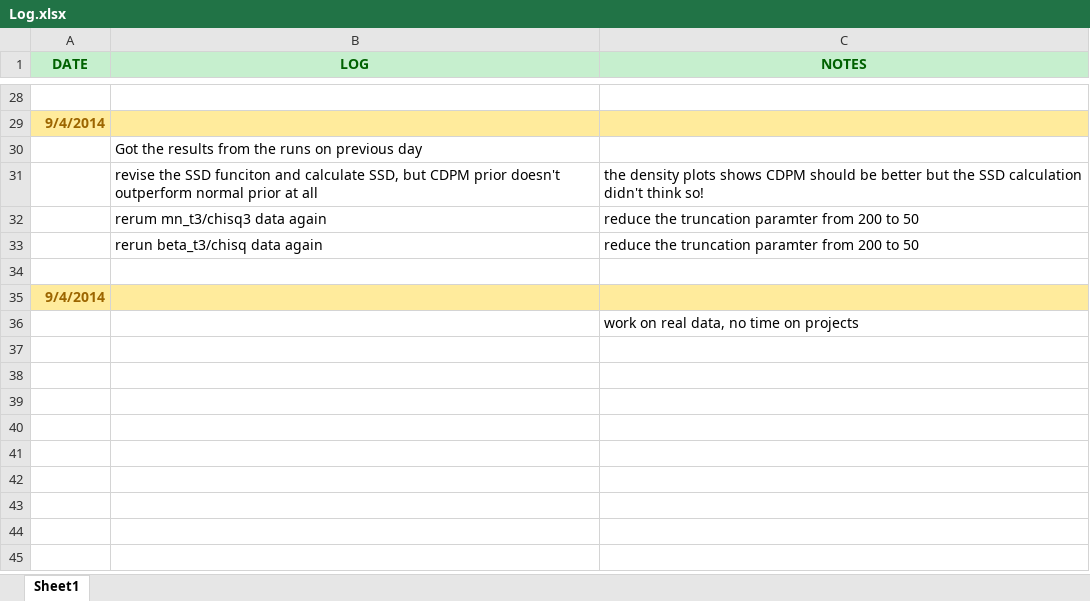
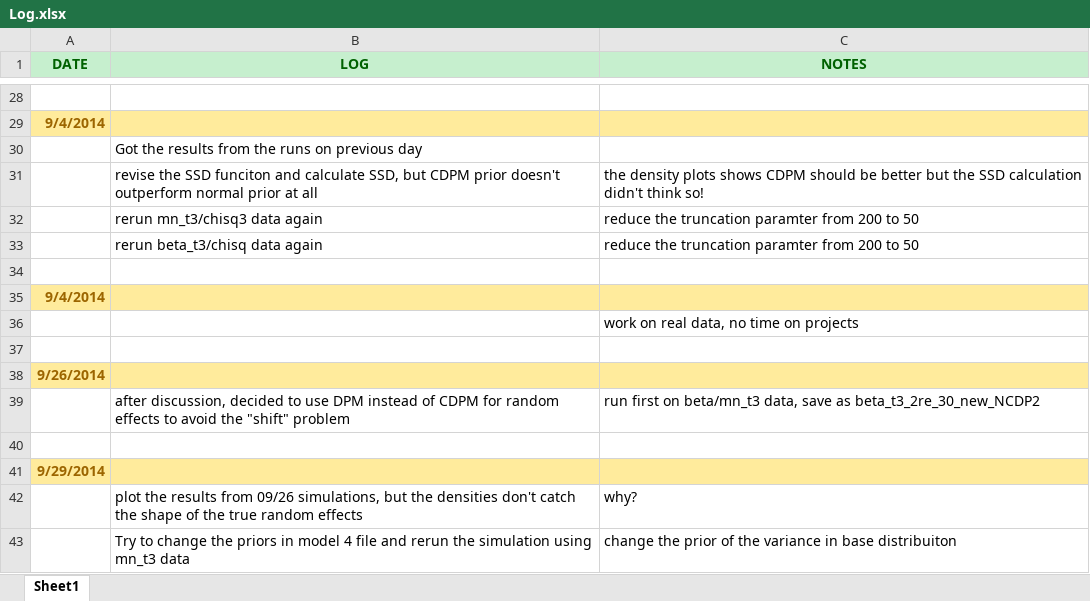
Before and after one commit to askming/Proposal-writing, an Excel workbook: references/Log.xlsx, sheet Sheet1, drawn as a sheet; only a part is shown, gaps mark what is left out; values as stored, in another font and other column widths than the file's, no borders; the diff names each change by its address in the sheet, - before the commit and + after, or states it on an @@ line.

Commit message:
update log

```diff
--- a/references/Log.xlsx (sheet Sheet1)
+++ b/references/Log.xlsx (sheet Sheet1)
-B32 (LOG): rerum mn_t3/chisq3 data again
+B32 (LOG): rerun mn_t3/chisq3 data again
+row 37: (empty)
+row 38: 9/26/2014
+row 39:  | after discussion, decided to use DPM instead of CDPM for random effects to avoid the "shift" problem | run first on beta/mn_t3 data, save as beta_t3_2re_30_new_NCDP2
+row 40: (empty)
+row 41: 9/29/2014
+row 42:  | plot the results from 09/26 simulations, but the densities don't catch the shape of the true random effects | why?
+row 43:  | Try to change the priors in model 4 file and rerun the simulation using mn_t3 data | change the prior of the variance in base distribuiton
```
